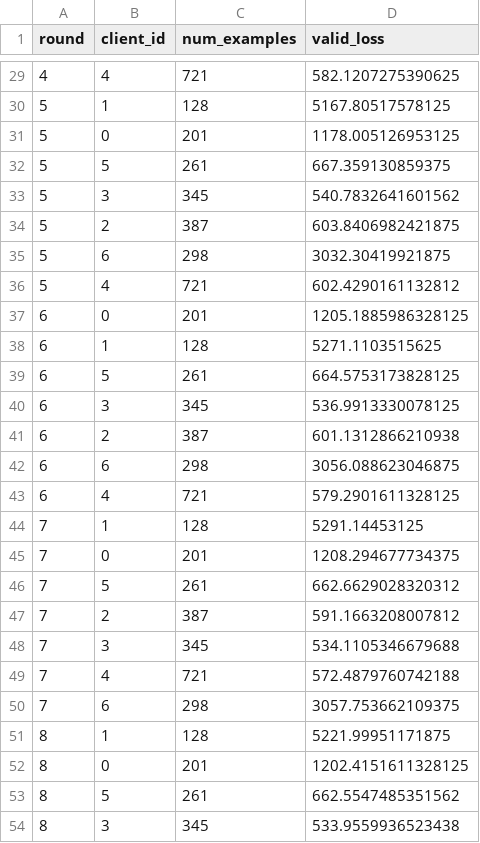
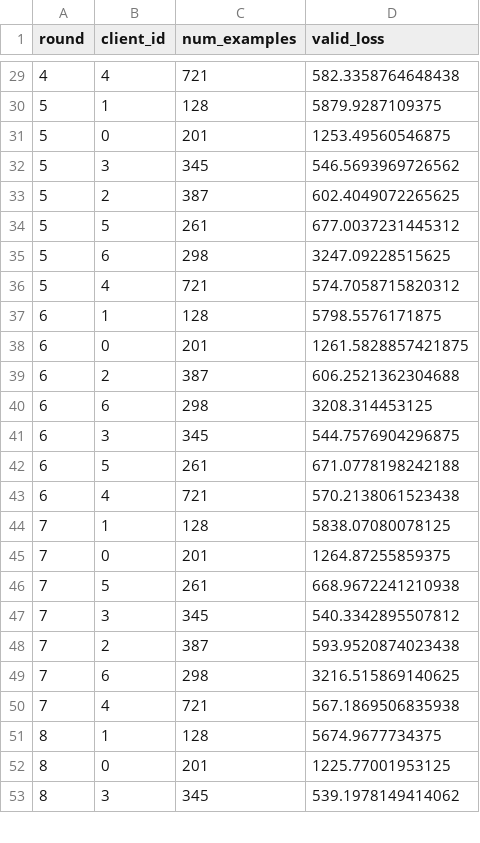
Before and after one commit to VirginiaFoschi/AI_ETHICS_Proj_Foschi_Triulzi, a CSV file: FL/pp_results/model_federated_avail_size_correlated_q0p0/fairness_log.csv, drawn as a sheet; only a part is shown, gaps mark what is left out; the diff covers the shown part only.

```diff
--- a/FL/pp_results/model_federated_avail_size_correlated_q0p0/fairness_log.csv
+++ b/FL/pp_results/model_federated_avail_size_correlated_q0p0/fairness_log.csv
@@ -29,26 +29,25 @@ round,client_id,num_examples,valid_loss
-4,4,721,582.1207275390625
-5,1,128,5167.80517578125
-5,0,201,1178.005126953125
-5,5,261,667.359130859375
-5,3,345,540.7832641601562
-5,2,387,603.8406982421875
-5,6,298,3032.30419921875
-5,4,721,602.4290161132812
-6,0,201,1205.1885986328125
-6,1,128,5271.1103515625
-6,5,261,664.5753173828125
-6,3,345,536.9913330078125
-6,2,387,601.1312866210938
-6,6,298,3056.088623046875
-6,4,721,579.2901611328125
-7,1,128,5291.14453125
-7,0,201,1208.294677734375
-7,5,261,662.6629028320312
-7,2,387,591.1663208007812
-7,3,345,534.1105346679688
-7,4,721,572.4879760742188
-7,6,298,3057.753662109375
-8,1,128,5221.99951171875
-8,0,201,1202.4151611328125
-8,5,261,662.5547485351562
-8,3,345,533.9559936523438
+4,4,721,582.3358764648438
+5,1,128,5879.9287109375
+5,0,201,1253.49560546875
+5,3,345,546.5693969726562
+5,2,387,602.4049072265625
+5,5,261,677.0037231445312
+5,6,298,3247.09228515625
+5,4,721,574.7058715820312
+6,1,128,5798.5576171875
+6,0,201,1261.5828857421875
+6,2,387,606.2521362304688
+6,6,298,3208.314453125
+6,3,345,544.7576904296875
+6,5,261,671.0778198242188
+6,4,721,570.2138061523438
+7,1,128,5838.07080078125
+7,0,201,1264.87255859375
+7,5,261,668.9672241210938
+7,3,345,540.3342895507812
+7,2,387,593.9520874023438
+7,6,298,3216.515869140625
+7,4,721,567.1869506835938
+8,1,128,5674.9677734375
+8,0,201,1225.77001953125
+8,3,345,539.1978149414062
```
Also changed, not shown: 11 added rows, 10 removed rows and 34 edited cells elsewhere in this file, FL/pp_results/model_federated_avail_size_correlated_q0p0/participation_log.csv, FL/pp_results/model_federated_avail_size_correlated_q2p0/fairness_log.csv, 22 other files.
